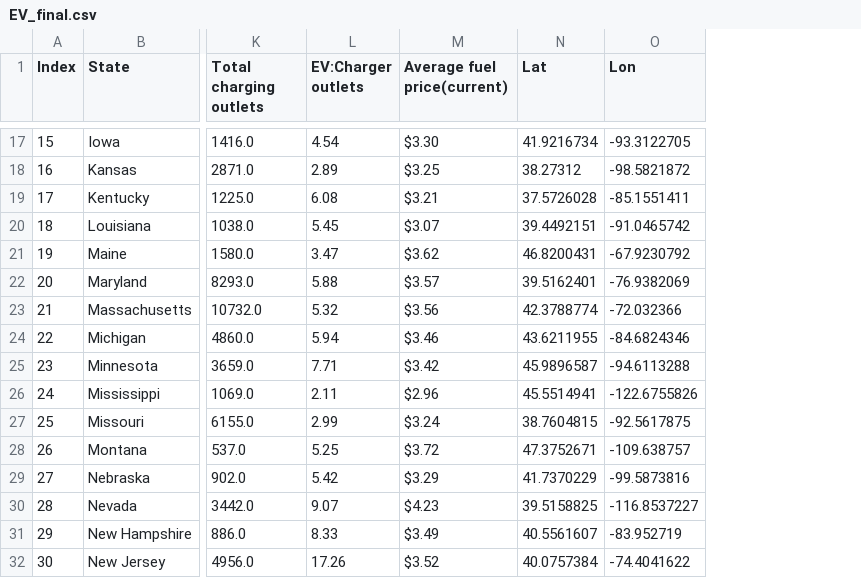
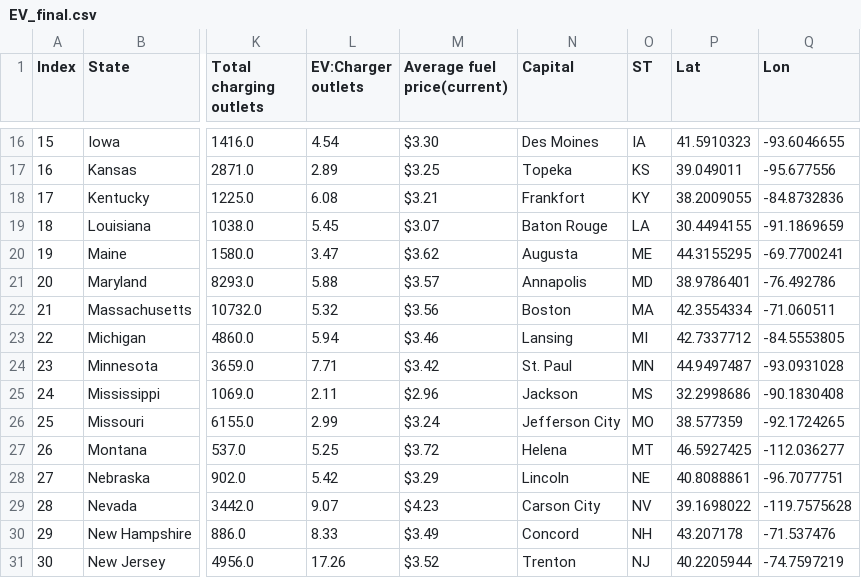
Before and after one commit to Manasa4040/project, a CSV file: Final_Resource/EV_final.csv, drawn as a sheet; only a part is shown, gaps mark what is left out; addresses are those after the commit; the diff covers the shown part only; the diff names each change by its address in the sheet, - before the commit and + after, or states it on an @@ line.

```diff
--- a/Final_Resource/EV_final.csv
+++ b/Final_Resource/EV_final.csv
+column N (Capital), rows 16-31: Des Moines | Topeka | Frankfort | Baton Rouge | Augusta | Annapolis | Boston | Lansing | St. Paul | Jackson | Jefferson City | Helena | Lincoln | Carson City | Concord | Trenton
+column O (ST), rows 16-31: IA | KS | KY | LA | ME | MD | MA | MI | MN | MS | MO | MT | NE | NV | NH | NJ
-P16 (Lat): 41.9216734
+P16 (Lat): 41.5910323
-Q16 (Lon): -93.3122705
+Q16 (Lon): -93.6046655
-P17 (Lat): 38.27312
+P17 (Lat): 39.049011
-Q17 (Lon): -98.5821872
+Q17 (Lon): -95.677556
-P18 (Lat): 37.5726028
+P18 (Lat): 38.2009055
-Q18 (Lon): -85.1551411
+Q18 (Lon): -84.8732836
-P19 (Lat): 39.4492151
+P19 (Lat): 30.4494155
-Q19 (Lon): -91.0465742
+Q19 (Lon): -91.1869659
-P20 (Lat): 46.8200431
+P20 (Lat): 44.3155295
-Q20 (Lon): -67.9230792
+Q20 (Lon): -69.7700241
-P21 (Lat): 39.5162401
+P21 (Lat): 38.9786401
-Q21 (Lon): -76.9382069
+Q21 (Lon): -76.492786
-P22 (Lat): 42.3788774
+P22 (Lat): 42.3554334
-Q22 (Lon): -72.032366
+Q22 (Lon): -71.060511
-P23 (Lat): 43.6211955
+P23 (Lat): 42.7337712
-Q23 (Lon): -84.6824346
+Q23 (Lon): -84.5553805
-P24 (Lat): 45.9896587
+P24 (Lat): 44.9497487
-Q24 (Lon): -94.6113288
+Q24 (Lon): -93.0931028
-P25 (Lat): 45.5514941
+P25 (Lat): 32.2998686
-Q25 (Lon): -122.6755826
+Q25 (Lon): -90.1830408
-P26 (Lat): 38.7604815
+P26 (Lat): 38.577359
-Q26 (Lon): -92.5617875
+Q26 (Lon): -92.1724265
-P27 (Lat): 47.3752671
+P27 (Lat): 46.5927425
-Q27 (Lon): -109.638757
+Q27 (Lon): -112.036277
-P28 (Lat): 41.7370229
+P28 (Lat): 40.8088861
-Q28 (Lon): -99.5873816
+Q28 (Lon): -96.7077751
-P29 (Lat): 39.5158825
+P29 (Lat): 39.1698022
-Q29 (Lon): -116.8537227
+Q29 (Lon): -119.7575628
-P30 (Lat): 40.5561607
+P30 (Lat): 43.207178
-Q30 (Lon): -83.952719
+Q30 (Lon): -71.537476
-P31 (Lat): 40.0757384
+P31 (Lat): 40.2205944
-Q31 (Lon): -74.4041622
+Q31 (Lon): -74.7597219
```
Also changed, not shown: 1 removed row and 68 edited cells elsewhere in this file, 4 other files.
